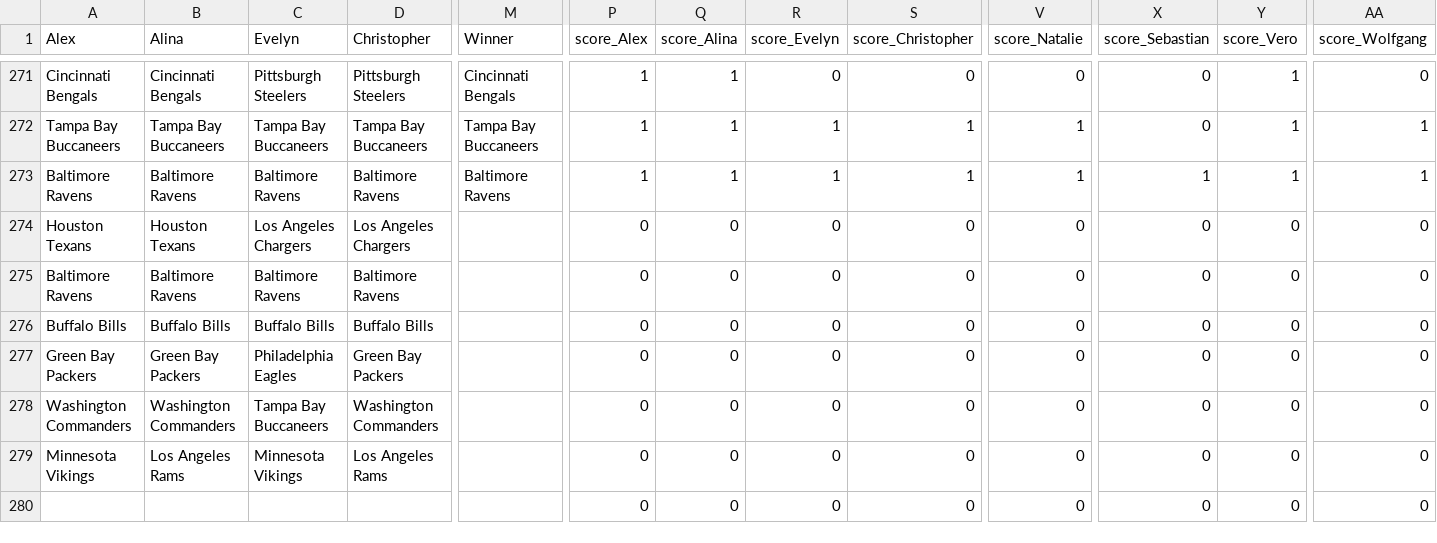
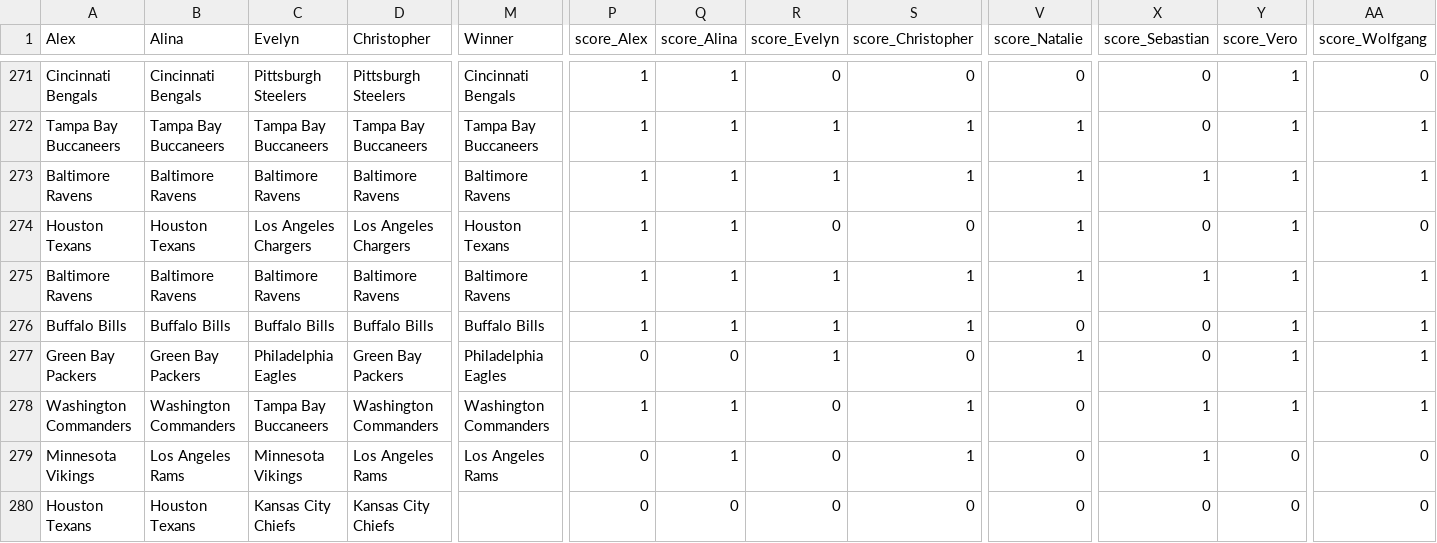
Before and after one commit to AlexSchinnerl/nfl_2024, a CSV file: data/scoring.csv, drawn as a sheet; only a part is shown, gaps mark what is left out; the diff covers the shown part only; the diff names each change by its address in the sheet, - before the commit and + after, or states it on an @@ line.

Commit message:
week 20

```diff
--- a/data/scoring.csv
+++ b/data/scoring.csv
-M274 (Winner): (empty)
+M274 (Winner): Houston Texans
-P274:P276 (score_Alex): 0
+P274:P276 (score_Alex): 1
-Q274:Q276 (score_Alina): 0
+Q274:Q276 (score_Alina): 1
-V274:V275 (score_Natalie): 0
+V274:V275 (score_Natalie): 1
-Y274:Y278 (score_Vero): 0
+Y274:Y278 (score_Vero): 1
-M275 (Winner): (empty)
+M275 (Winner): Baltimore Ravens
-R275:R277 (score_Evelyn): 0
+R275:R277 (score_Evelyn): 1
-S275:S276 (score_Christopher): 0
+S275:S276 (score_Christopher): 1
-X275 (score_Sebastian): 0
+X275 (score_Sebastian): 1
-AA275:AA278 (score_Wolfgang): 0
+AA275:AA278 (score_Wolfgang): 1
-M276 (Winner): (empty)
+M276 (Winner): Buffalo Bills
-M277 (Winner): (empty)
+M277 (Winner): Philadelphia Eagles
-V277 (score_Natalie): 0
+V277 (score_Natalie): 1
-M278 (Winner): (empty)
+M278 (Winner): Washington Commanders
-P278 (score_Alex): 0
+P278 (score_Alex): 1
-Q278:Q279 (score_Alina): 0
+Q278:Q279 (score_Alina): 1
-S278:S279 (score_Christopher): 0
+S278:S279 (score_Christopher): 1
-X278:X279 (score_Sebastian): 0
+X278:X279 (score_Sebastian): 1
-M279 (Winner): (empty)
+M279 (Winner): Los Angeles Rams
-A280 (Alex): (empty)
+A280 (Alex): Houston Texans
-B280 (Alina): (empty)
+B280 (Alina): Houston Texans
-C280 (Evelyn): (empty)
+C280 (Evelyn): Kansas City Chiefs
-D280 (Christopher): (empty)
+D280 (Christopher): Kansas City Chiefs
```
Also changed, not shown: 32 edited cells elsewhere in this file, data/bets_2024.csv, data/schedule.csv, 3 other files.
